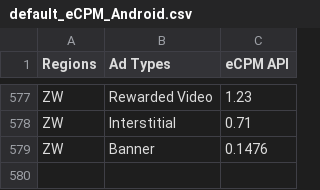
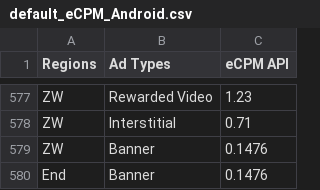
Before and after one commit to whitedotfun/whitedotfun.github.io, a CSV file: client_res/fgi/default_eCPM_Android.csv, drawn as a sheet; only a part is shown, gaps mark what is left out.

```diff
--- a/client_res/fgi/default_eCPM_Android.csv
+++ b/client_res/fgi/default_eCPM_Android.csv
@@ -579 +579,2 @@ ZW,Interstitial,0.71
 ZW,Banner,0.1476
+End,Banner,0.1476
```
Also changed, not shown: client_res/fgi/default_eCPM_iOS.csv.
